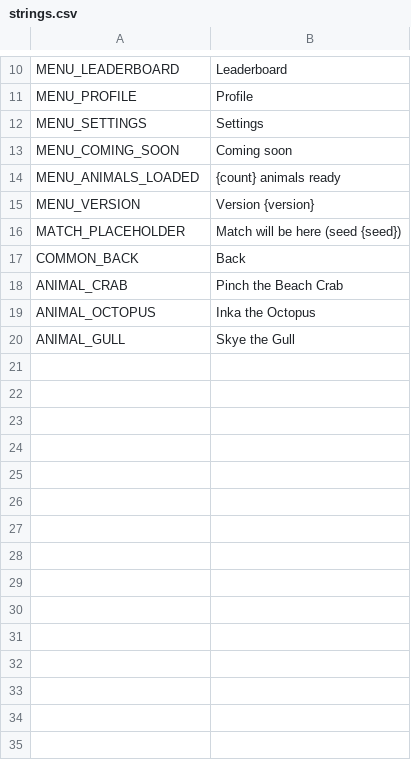
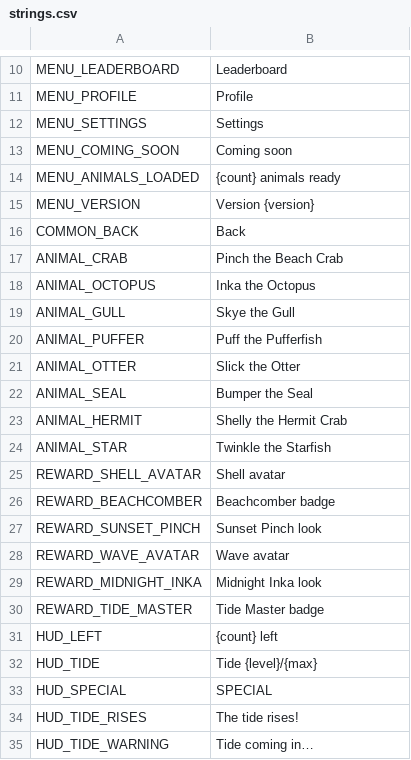
Before and after one commit to dm-utils/whitecap, a CSV file: i18n/strings.csv, drawn as a sheet; only a part is shown, gaps mark what is left out; the diff covers the shown part only.

Commit message:
Phase 3 vertical slice: deterministic sim, tide island, 3 animals, bots, match view, HUD, results
- sim: integer-only rules at 30 Hz (milli-tiles, x100 hp, 4096 angles), xorshift32, fixed sin/atan tables,
  commands in / events + FNV-1a state hash + result out, snapshot/restore; portable spec for the C++ port
- content as data: rules, animals (crab/octopus/gull), bots, path, island 'cove' generated once by a tool
- bots: utility AI inside the tick (goal sampling, spread early, aggression grows with the tide, hurt bots flee)
- view: 80 px tiles, interpolation, camera with look-ahead and drop-in intro, foam and tide warning,
  keyboard-only controls with auto-aim (mouse optional), HUD, messages from sim events
- result screen: pearls per place and KO, stats, mastery, Treasure Path rewards; saved through Platform
- tests: sim rules, determinism, snapshot/restore, golden traces, result bookkeeping, asset credits (145 total)
- balance runner: 150 bot matches -> win share 31/35/33 %, average match 2:56
- web smoke: plays the match via the debug entry (fast tide, god mode in debug builds only), logs fps

```diff
--- a/i18n/strings.csv
+++ b/i18n/strings.csv
@@ -15,3 +15,2 @@ MENU_ANIMALS_LOADED,{count} animals ready
 MENU_VERSION,Version {version}
-MATCH_PLACEHOLDER,Match will be here (seed {seed})
 COMMON_BACK,Back
@@ -20 +19,17 @@ ANIMAL_OCTOPUS,Inka the Octopus
 ANIMAL_GULL,Skye the Gull
+ANIMAL_PUFFER,Puff the Pufferfish
+ANIMAL_OTTER,Slick the Otter
+ANIMAL_SEAL,Bumper the Seal
+ANIMAL_HERMIT,Shelly the Hermit Crab
+ANIMAL_STAR,Twinkle the Starfish
+REWARD_SHELL_AVATAR,Shell avatar
+REWARD_BEACHCOMBER,Beachcomber badge
+REWARD_SUNSET_PINCH,Sunset Pinch look
+REWARD_WAVE_AVATAR,Wave avatar
+REWARD_MIDNIGHT_INKA,Midnight Inka look
+REWARD_TIDE_MASTER,Tide Master badge
+HUD_LEFT,{count} left
+HUD_TIDE,Tide {level}/{max}
+HUD_SPECIAL,SPECIAL
+HUD_TIDE_RISES,The tide rises!
+HUD_TIDE_WARNING,Tide coming in…
```
Also changed, not shown: 21 added rows elsewhere in this file, assets/credits.csv, 43 other files.
